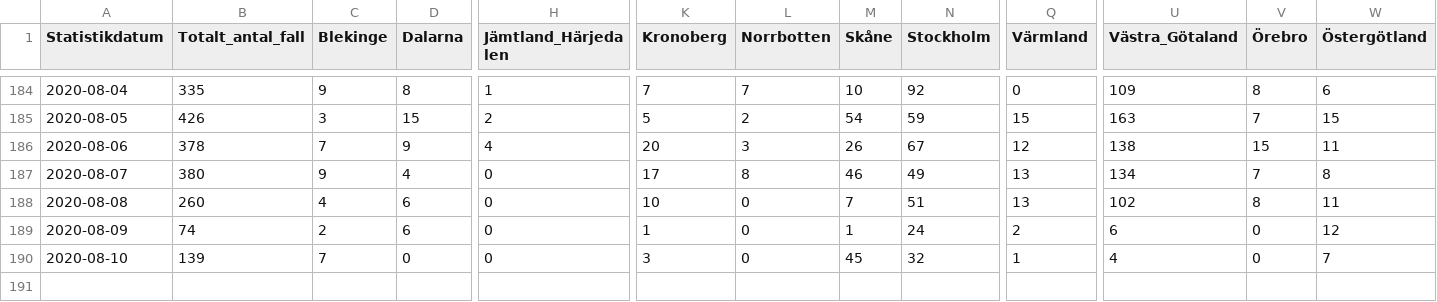
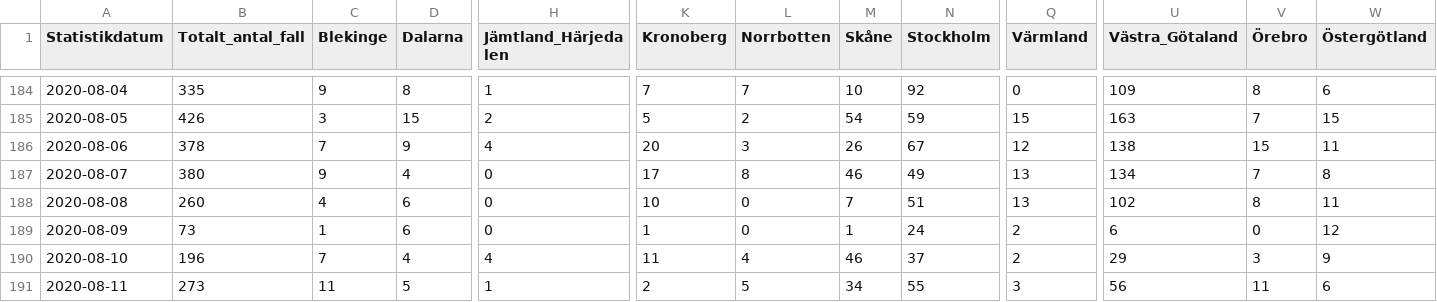
Before and after one commit to shortlisted/covid-19-sweden, a CSV file: cases_by_date_and_region.csv, drawn as a sheet; only a part is shown, gaps mark what is left out; rows hold the shown columns only; the diff names each change by its address in the sheet, - before the commit and + after, or states it on an @@ line.

Commit message:
August 12, Swedish covid-19 data

```diff
--- a/cases_by_date_and_region.csv
+++ b/cases_by_date_and_region.csv
-B189 (Totalt_antal_fall): 74
+B189 (Totalt_antal_fall): 73
-C189 (Blekinge): 2
+C189 (Blekinge): 1
-B190 (Totalt_antal_fall): 139
+B190 (Totalt_antal_fall): 196
-D190 (Dalarna): 0
+D190 (Dalarna): 4
-H190 (Jämtland_Härjedalen): 0
+H190 (Jämtland_Härjedalen): 4
-K190 (Kronoberg): 3
+K190 (Kronoberg): 11
-L190 (Norrbotten): 0
+L190 (Norrbotten): 4
-M190 (Skåne): 45
+M190 (Skåne): 46
-N190 (Stockholm): 32
+N190 (Stockholm): 37
-Q190 (Värmland): 1
+Q190 (Värmland): 2
-U190 (Västra_Götaland): 4
+U190 (Västra_Götaland): 29
-V190 (Örebro): 0
+V190 (Örebro): 3
-W190 (Östergötland): 7
+W190 (Östergötland): 9
+row 191: 2020-08-11 | 273 | 11 | 5 | 1 | 2 | 5 | 34 | 55 | 3 | 56 | 11 | 6
```
Also changed, not shown: ICU_by_date.csv, deaths_by_date.csv, 3 other files.
